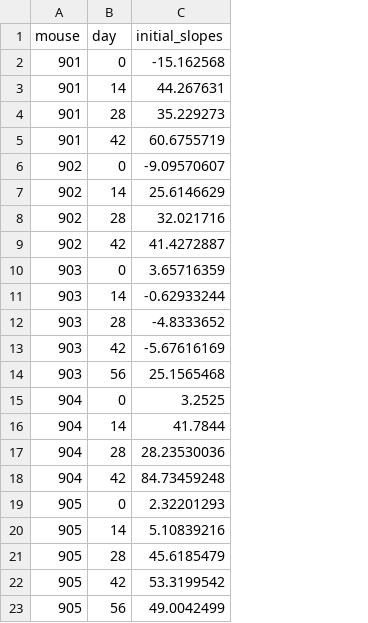
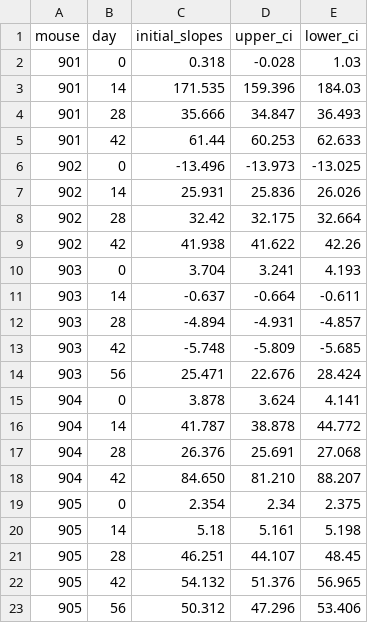
Before and after one commit to gtluu/cystatin_a_figures, a CSV file: data/flower_calibrated_initial_slopes.csv, drawn as a sheet; the diff names each change by its address in the sheet, - before the commit and + after, or states it on an @@ line.

Commit message:
update data

```diff
--- a/data/flower_calibrated_initial_slopes.csv
+++ b/data/flower_calibrated_initial_slopes.csv
+column D (upper_ci), rows 2-23: -0.028 | 159.396 | 34.847 | 60.253 | -13.973 | 25.836 | 32.175 | 41.622 | 3.241 | -0.664 | -4.931 | -5.809 | 22.676 | 3.624 | 38.878 | 25.691 | 81.210 | 2.34 | 5.161 | 44.107 | 51.376 | 47.296
+column E (lower_ci), rows 2-23: 1.03 | 184.03 | 36.493 | 62.633 | -13.025 | 26.026 | 32.664 | 42.26 | 4.193 | -0.611 | -4.857 | -5.685 | 28.424 | 4.141 | 44.772 | 27.068 | 88.207 | 2.375 | 5.198 | 48.45 | 56.965 | 53.406
-C2 (initial_slopes): -15.162568
+C2 (initial_slopes): 0.318
-C3 (initial_slopes): 44.267631
+C3 (initial_slopes): 171.535
-C4 (initial_slopes): 35.229273
+C4 (initial_slopes): 35.666
-C5 (initial_slopes): 60.6755719
+C5 (initial_slopes): 61.44
-C6 (initial_slopes): -9.09570607
+C6 (initial_slopes): -13.496
-C7 (initial_slopes): 25.6146629
+C7 (initial_slopes): 25.931
-C8 (initial_slopes): 32.021716
+C8 (initial_slopes): 32.42
-C9 (initial_slopes): 41.4272887
+C9 (initial_slopes): 41.938
-C10 (initial_slopes): 3.65716359
+C10 (initial_slopes): 3.704
-C11 (initial_slopes): -0.62933244
+C11 (initial_slopes): -0.637
-C12 (initial_slopes): -4.8333652
+C12 (initial_slopes): -4.894
-C13 (initial_slopes): -5.67616169
+C13 (initial_slopes): -5.748
-C14 (initial_slopes): 25.1565468
+C14 (initial_slopes): 25.471
-C15 (initial_slopes): 3.2525
+C15 (initial_slopes): 3.878
-C16 (initial_slopes): 41.7844
+C16 (initial_slopes): 41.787
-C17 (initial_slopes): 28.23530036
+C17 (initial_slopes): 26.376
-C18 (initial_slopes): 84.73459248
+C18 (initial_slopes): 84.650
-C19 (initial_slopes): 2.32201293
+C19 (initial_slopes): 2.354
-C20 (initial_slopes): 5.10839216
+C20 (initial_slopes): 5.18
-C21 (initial_slopes): 45.6185479
+C21 (initial_slopes): 46.251
-C22 (initial_slopes): 53.3199542
+C22 (initial_slopes): 54.132
-C23 (initial_slopes): 49.0042499
+C23 (initial_slopes): 50.312
```
Also changed, not shown: 4 other files.
